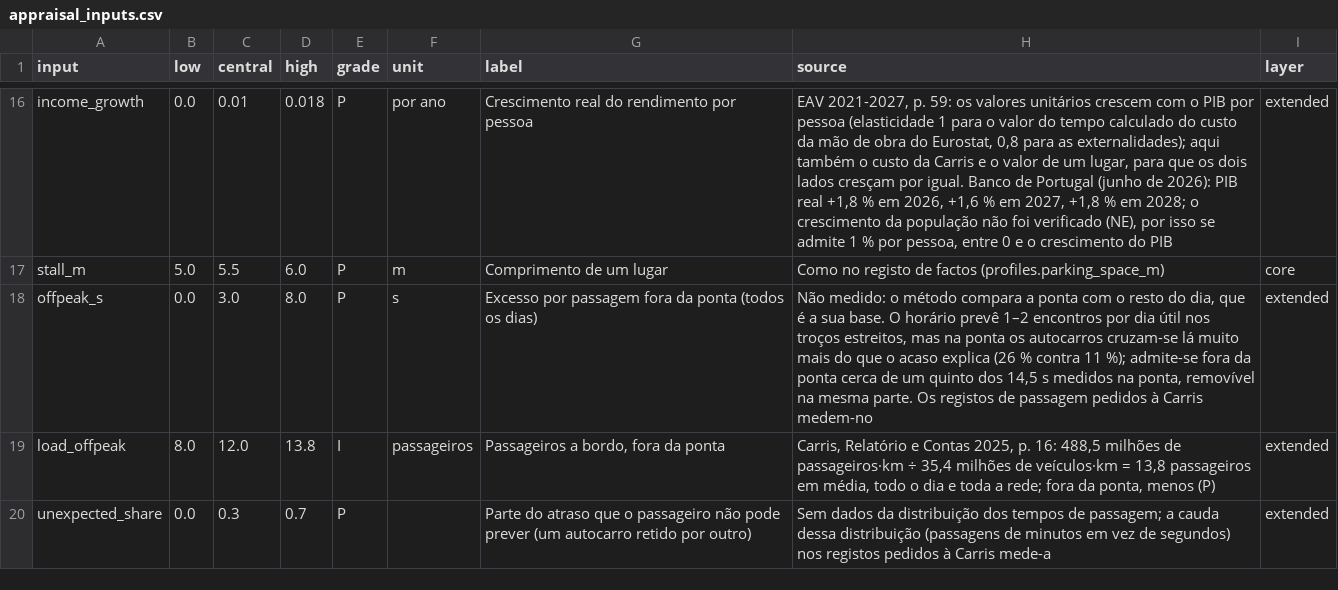
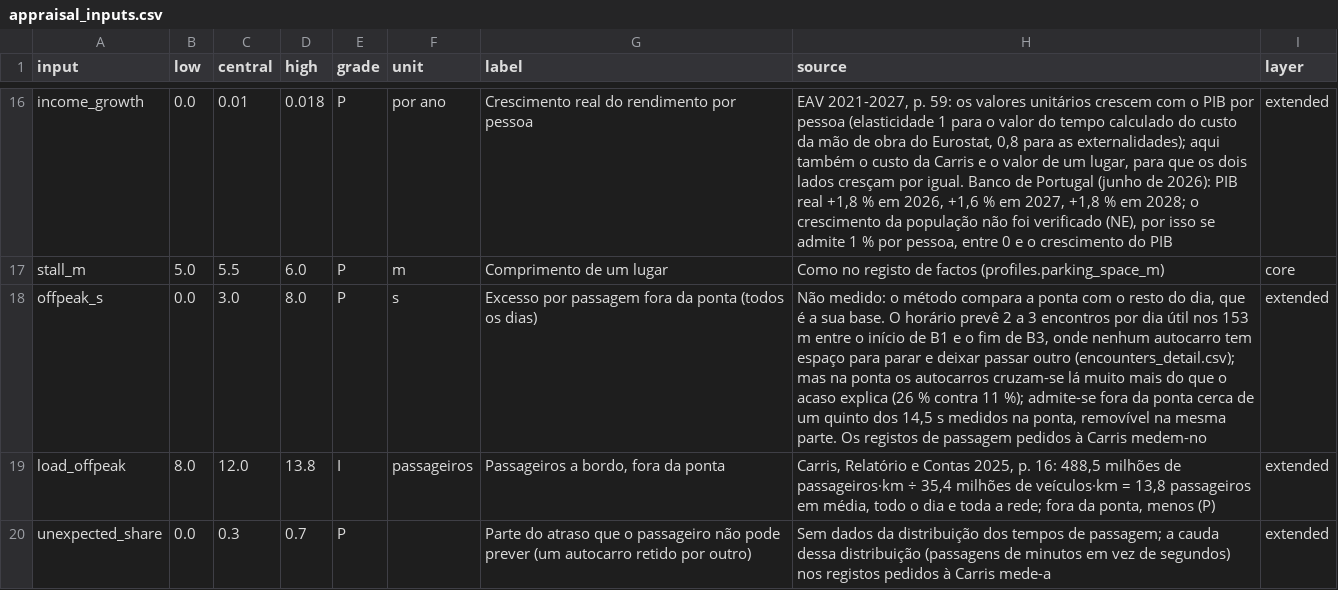
Before and after one commit to diogo4256/mobilidados, a CSV file: cases/lisboa-rua-ricardo-jorge/results/tables/appraisal_inputs.csv, drawn as a sheet; only a part is shown, gaps mark what is left out.

```diff
--- a/cases/lisboa-rua-ricardo-jorge/results/tables/appraisal_inputs.csv
+++ b/cases/lisboa-rua-ricardo-jorge/results/tables/appraisal_inputs.csv
@@ -17,3 +17,3 @@ income_growth,0.0,0.01,0.018,P,por ano,Crescimento real do rendimento por pessoa
 stall_m,5.0,5.5,6.0,P,m,Comprimento de um lugar,Como no registo de factos (profiles.parking_space_m),core
-offpeak_s,0.0,3.0,8.0,P,s,Excesso por passagem fora da ponta (todos os dias),"Não medido: o método compara a ponta com o resto do dia, que é a sua base. O horário prevê 1–2 encontros por dia útil nos troços estreitos, mas na ponta os autocarros cruzam-se lá muito mais do que o acaso explica (26 % contra 11 %); admite-se fora da ponta cerca de um quinto dos 14,5 s medidos na ponta, removível na mesma parte. Os registos de passagem pedidos à Carris medem-no",extended
+offpeak_s,0.0,3.0,8.0,P,s,Excesso por passagem fora da ponta (todos os dias),"Não medido: o método compara a ponta com o resto do dia, que é a sua base. O horário prevê 2 a 3 encontros por dia útil nos 153 m entre o início de B1 e o fim de B3, onde nenhum autocarro tem espaço para parar e deixar passar outro (encounters_detail.csv); mas na ponta os autocarros cruzam-se lá muito mais do que o acaso explica (26 % contra 11 %); admite-se fora da ponta cerca de um quinto dos 14,5 s medidos na ponta, removível na mesma parte. Os registos de passagem pedidos à Carris medem-no",extended
 load_offpeak,8.0,12.0,13.8,I,passageiros,"Passageiros a bordo, fora da ponta","Carris, Relatório e Contas 2025, p. 16: 488,5 milhões de passageiros·km ÷ 35,4 milhões de veículos·km = 13,8 passageiros em média, todo o dia e toda a rede; fora da ponta, menos (P)",extended
```
Also changed, not shown: 3 other files.
